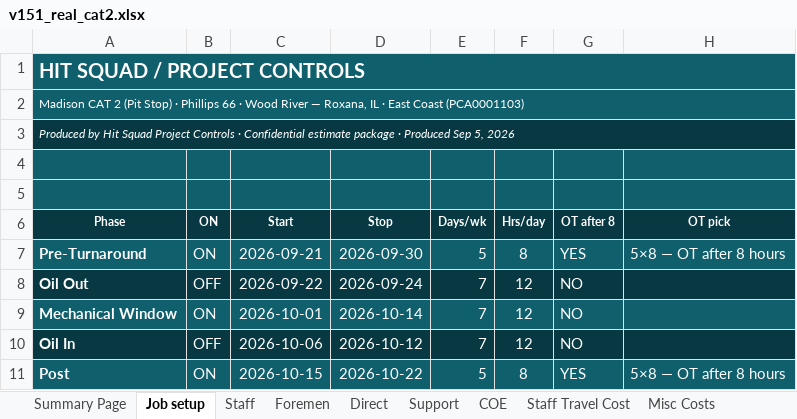
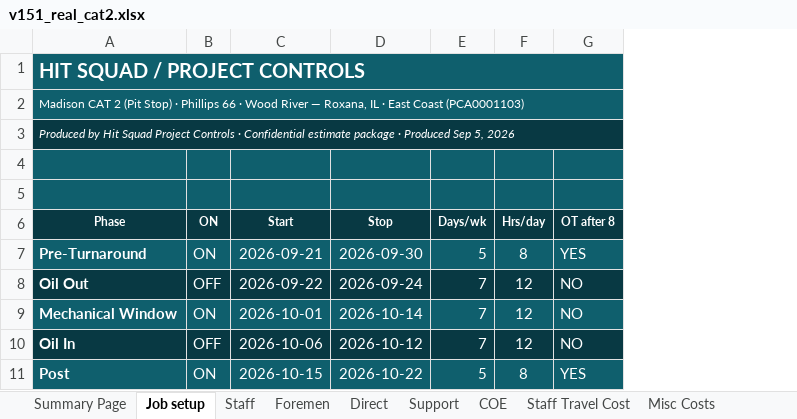
Before and after one commit to robertmhenderson582-ops/hit-squad, an Excel workbook: look-samples/v151_real_cat2.xlsx, sheet Job setup, drawn as a sheet; values as stored, in another font and other column widths than the file's, no borders; 4 other sheets too large or unreadable and not compared; the diff names each change by its address in the sheet, - before the commit and + after, or states it on an @@ line.

```diff
--- a/look-samples/v151_real_cat2.xlsx (sheet Job setup)
+++ b/look-samples/v151_real_cat2.xlsx (sheet Job setup)
@@ column H (OT pick) hidden, rows 7-11: 5×8 — OT after 8 hours |  |  |  | 5×8 — OT after 8 hours @@
```
Also changed, not shown: 13 other files.
